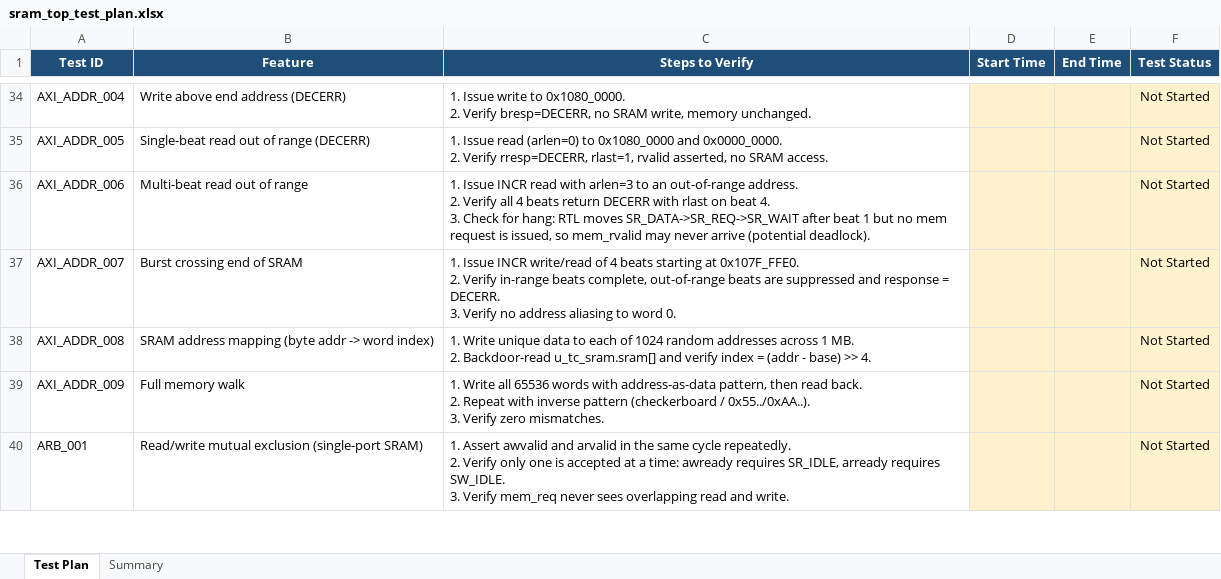
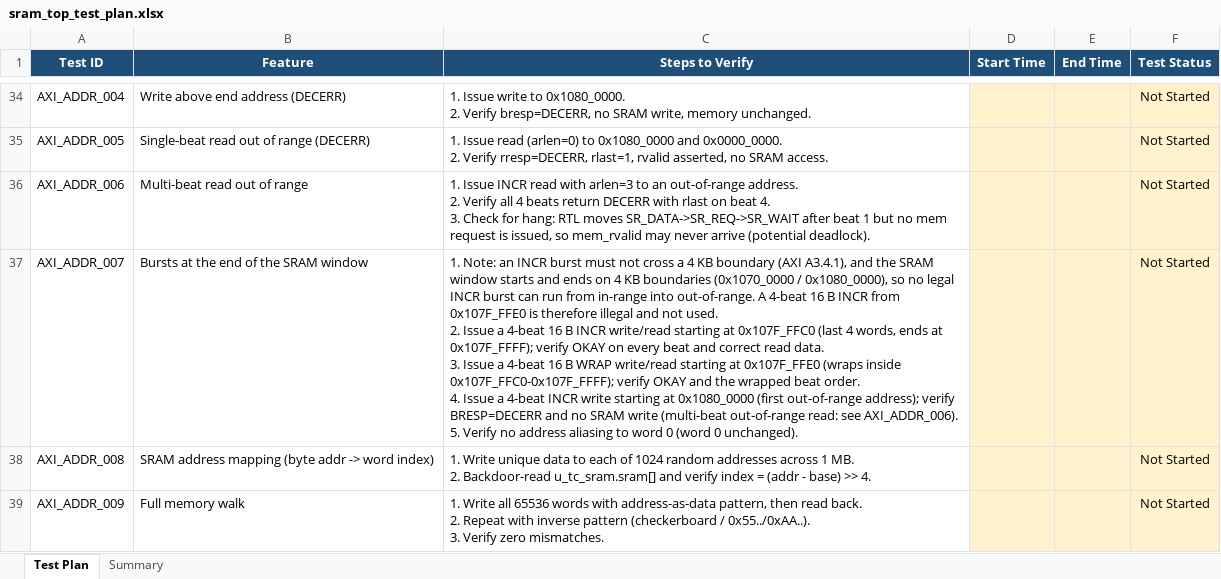
Before and after one commit to veena-cw/SoC-Integration-Structure, an Excel workbook: VERIF/sram_verif/sram_top_test_plan.xlsx, sheet Test Plan, drawn as a sheet; only a part is shown, gaps mark what is left out; the shorter side is filled out with more unchanged rows; values as stored, in another font and other column widths than the file's, no borders; conditional formats not drawn; ↵ is a line break in a cell; the diff names each change by its address in the sheet, - before the commit and + after, or states it on an @@ line.

Commit message:
testcases

```diff
--- a/VERIF/sram_verif/sram_top_test_plan.xlsx (sheet Test Plan)
+++ b/VERIF/sram_verif/sram_top_test_plan.xlsx (sheet Test Plan)
-B37 (Feature): Burst crossing end of SRAM
+B37 (Feature): Bursts at the end of the SRAM window
-C37 (Steps to Verify): 1. Issue INCR write/read of 4 beats starting at 0x107F_FFE0. ↵ 2. Verify in-range beats complete, out-of-range beats are suppressed and response = DECERR. ↵ 3. Verify no address aliasing to word 0.
+C37 (Steps to Verify): 1. Note: an INCR burst must not cross a 4 KB boundary (AXI A3.4.1), and the SRAM window starts and ends on 4 KB boundaries (0x1070_0000 / 0x1080_0000), so no legal INCR burst can run from in-range into out-of-range. A 4-beat 16 B INCR from 0x107F_FFE0 is therefore illegal and not used. ↵ 2. Issue a 4-beat 16 B INCR write/read starting at 0x107F_FFC0 (last 4 words, ends at 0x107F_FFFF); verify OKAY on every beat and correct read data. ↵ 3. Issue a 4-beat 16 B WRAP write/read starting at 0x107F_FFE0 (wraps inside 0x107F_FFC0-0x107F_FFFF); verify OKAY and the wrapped beat order. ↵ 4. Issue a 4-beat INCR write starting at 0x1080_0000 (first out-of-range address); verify BRESP=DECERR and no SRAM write (multi-beat out-of-range read: see AXI_ADDR_006). ↵ 5. Verify no address aliasing to word 0 (word 0 unchanged).
```
